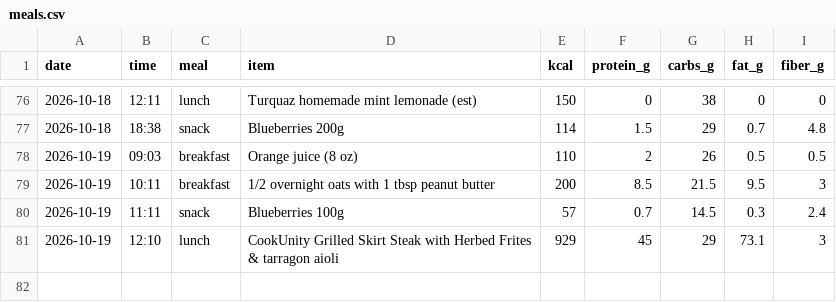
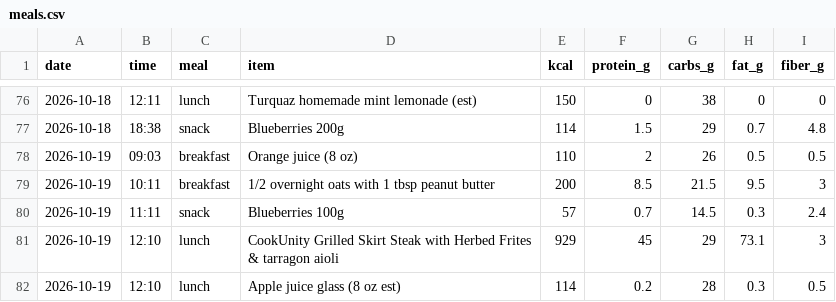
Before and after one commit to pondorasti/pondorasti, a CSV file: apps/macro/content/meals.csv, drawn as a sheet; only a part is shown, gaps mark what is left out.

Commit message:
macro: log meals

```diff
--- a/apps/macro/content/meals.csv
+++ b/apps/macro/content/meals.csv
@@ -81 +81,2 @@ date,time,meal,item,kcal,protein_g,carbs_g,fat_g,fiber_g
 2026-10-19,12:10,lunch,CookUnity Grilled Skirt Steak with Herbed Frites & tarragon aioli,929,45,29,73.1,3
+2026-10-19,12:10,lunch,Apple juice glass (8 oz est),114,0.2,28,0.3,0.5
```
